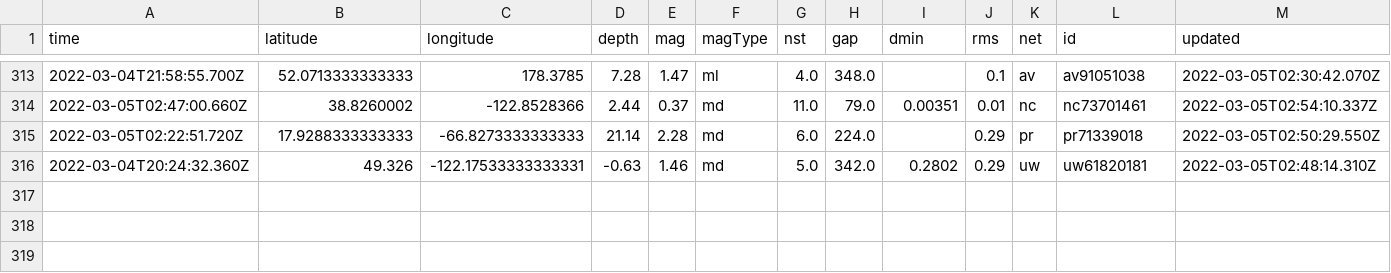
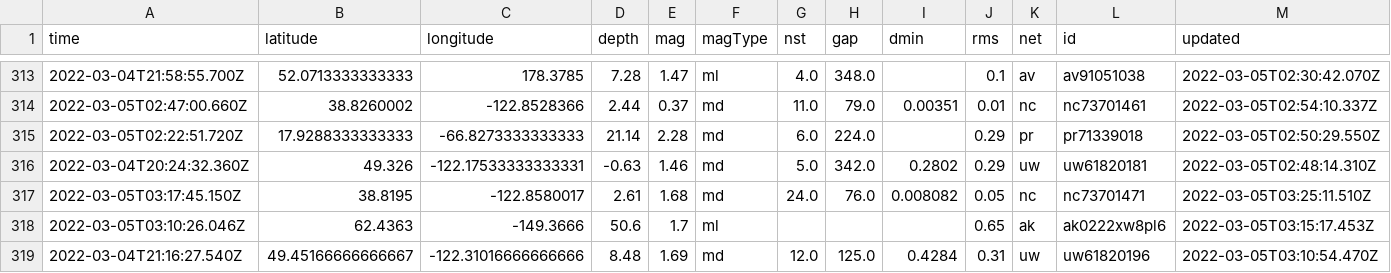
Before and after one commit to chadday/nicar-gitaction, a CSV file: usgs_main.csv, drawn as a sheet; only a part is shown, gaps mark what is left out; rows hold the shown columns only; the diff names each change by its address in the sheet, - before the commit and + after, or states it on an @@ line.

```diff
--- a/usgs_main.csv
+++ b/usgs_main.csv
+row 317: 2022-03-05T03:17:45.150Z | 38.8195 | -122.8580017 | 2.61 | 1.68 | md | 24.0 | 76.0 | 0.008082 | 0.05 | nc | nc73701471 | 2022-03-05T03:25:11.510Z
+row 318: 2022-03-05T03:10:26.046Z | 62.4363 | -149.3666 | 50.6 | 1.7 | ml |  |  |  | 0.65 | ak | ak0222xw8pl6 | 2022-03-05T03:15:17.453Z
+row 319: 2022-03-04T21:16:27.540Z | 49.45166666666667 | -122.31016666666666 | 8.48 | 1.69 | md | 12.0 | 125.0 | 0.4284 | 0.31 | uw | uw61820196 | 2022-03-05T03:10:54.470Z
```
Also changed, not shown: usgs_current.csv.
